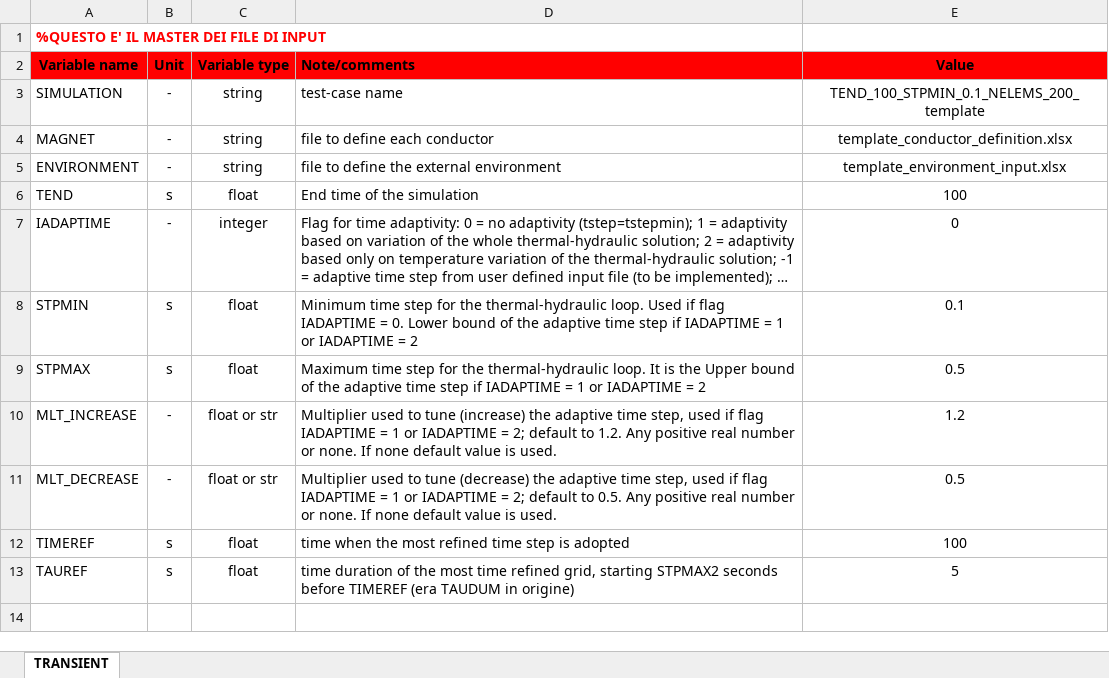
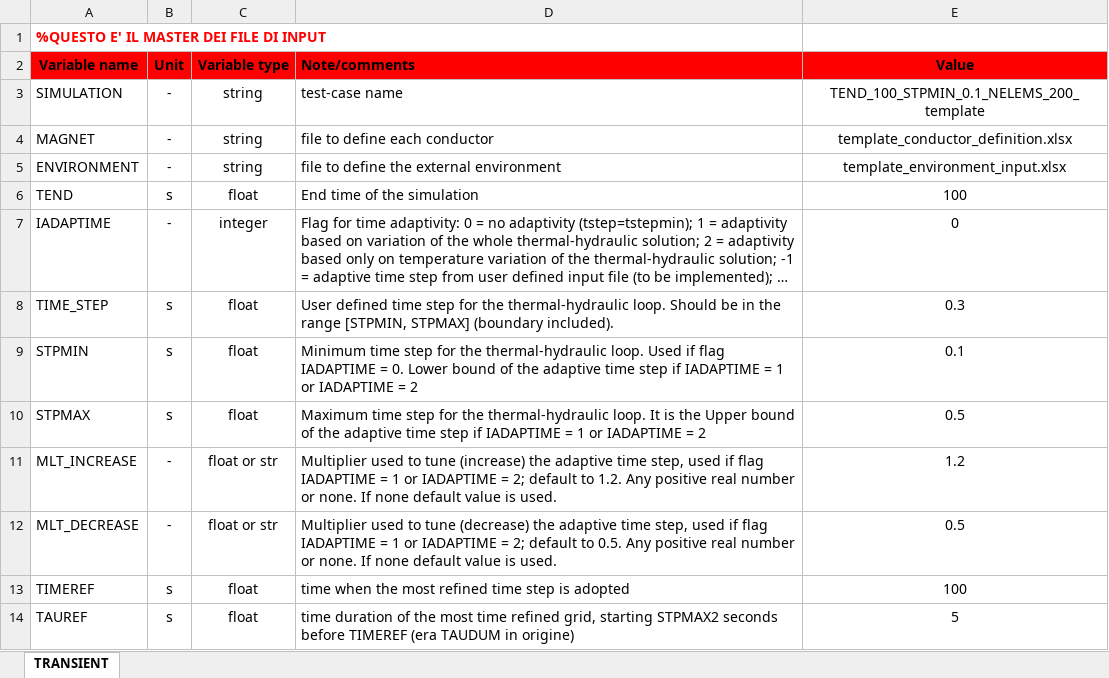
Before and after one commit to AMortara/OPENSC2, an Excel workbook: source_code/input_files/input_file_template/template_transitory_input.xlsx, sheet TRANSIENT, drawn as a sheet; long unchanged cells end in …; values as stored, in another font and other column widths than the file's, no borders; the diff names each change by its address in the sheet, - before the commit and + after, or states it on an @@ line.

Commit message:
chore!: new variable TIME_STEP in file template_transitory_input.xlsx
Added new variable to specify the value of the time step for the thermal-hydraulic loop in file template_transitory_input.xlsx.
If flag IADAPTIME = 0, TIME_STEP value is used as uniform time step for the thermal-hydraulic loop; if flag IADAPTIME = 1 or 2, TIME_STEP value may be tuned according to the adaptive time step criterion.

BREAKING CHANGES: the add variable in input file template_transitory_input.xlsx could make it not compatible with older version of the code.

modified:   input_files/input_file_template/template_transitory_input.xlsx

```diff
--- a/source_code/input_files/input_file_template/template_transitory_input.xlsx (sheet TRANSIENT)
+++ b/source_code/input_files/input_file_template/template_transitory_input.xlsx (sheet TRANSIENT)
+row 8: TIME_STEP | s | float | User defined time step for the thermal-hydraulic loop. Should be in the range [STPMIN, STPMAX] (boundary included). | 0.3
```
